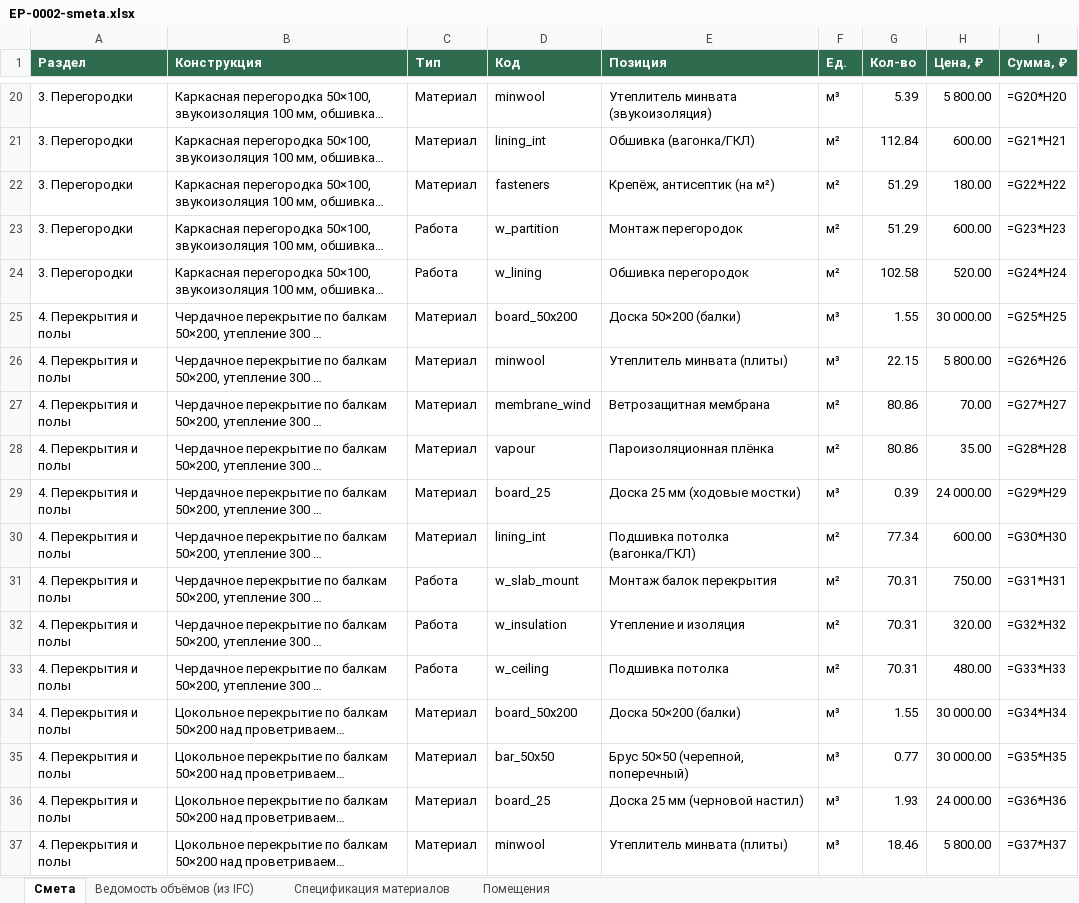
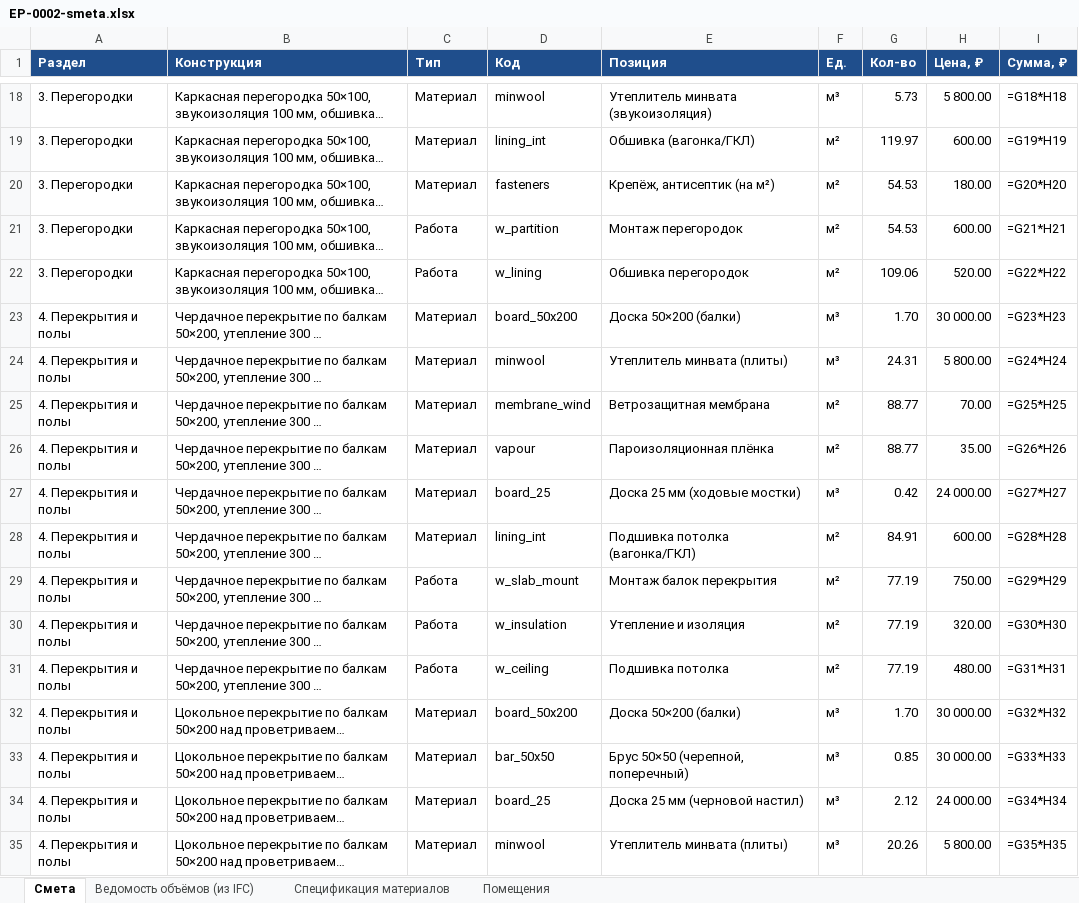
Before and after one commit to gladimaz/ecostroy, an Excel workbook: v3/files/EP-0002-smeta.xlsx, sheet Смета, drawn as a sheet; only a part is shown, gaps mark what is left out; long unchanged cells end in …; values as stored, in another font and other column widths than the file's, no borders; formulas without a stored value are shown as written; addresses are those after the commit; the diff covers the shown part only; the diff names each change by its address in the sheet, - before the commit and + after, or states it on an @@ line.

```diff
--- a/v3/files/EP-0002-smeta.xlsx (sheet Смета)
+++ b/v3/files/EP-0002-smeta.xlsx (sheet Смета)
-A1:I1 fill: #2F6B4F
+A1:I1 fill: #1F4E8C
-G18 (Кол-во): 5.39
+G18 (Кол-во): 5.73
-I18 (Сумма, ₽): =G20*H20
+I18 (Сумма, ₽): =G18*H18
-G19 (Кол-во): 112.84
+G19 (Кол-во): 119.97
-I19 (Сумма, ₽): =G21*H21
+I19 (Сумма, ₽): =G19*H19
-G20:G21 (Кол-во): 51.29
+G20:G21 (Кол-во): 54.53
-I20 (Сумма, ₽): =G22*H22
+I20 (Сумма, ₽): =G20*H20
-I21 (Сумма, ₽): =G23*H23
+I21 (Сумма, ₽): =G21*H21
-G22 (Кол-во): 102.58
+G22 (Кол-во): 109.06
-I22 (Сумма, ₽): =G24*H24
+I22 (Сумма, ₽): =G22*H22
-G23 (Кол-во): 1.55
+G23 (Кол-во): 1.70
-I23 (Сумма, ₽): =G25*H25
+I23 (Сумма, ₽): =G23*H23
-G24 (Кол-во): 22.15
+G24 (Кол-во): 24.31
-I24 (Сумма, ₽): =G26*H26
+I24 (Сумма, ₽): =G24*H24
-G25:G26 (Кол-во): 80.86
+G25:G26 (Кол-во): 88.77
-I25 (Сумма, ₽): =G27*H27
+I25 (Сумма, ₽): =G25*H25
-I26 (Сумма, ₽): =G28*H28
+I26 (Сумма, ₽): =G26*H26
-G27 (Кол-во): 0.39
+G27 (Кол-во): 0.42
-I27 (Сумма, ₽): =G29*H29
+I27 (Сумма, ₽): =G27*H27
-G28 (Кол-во): 77.34
+G28 (Кол-во): 84.91
-I28 (Сумма, ₽): =G30*H30
+I28 (Сумма, ₽): =G28*H28
-G29:G31 (Кол-во): 70.31
+G29:G31 (Кол-во): 77.19
-I29 (Сумма, ₽): =G31*H31
+I29 (Сумма, ₽): =G29*H29
-I30 (Сумма, ₽): =G32*H32
+I30 (Сумма, ₽): =G30*H30
-I31 (Сумма, ₽): =G33*H33
+I31 (Сумма, ₽): =G31*H31
-G32 (Кол-во): 1.55
+G32 (Кол-во): 1.70
-I32 (Сумма, ₽): =G34*H34
+I32 (Сумма, ₽): =G32*H32
-G33 (Кол-во): 0.77
+G33 (Кол-во): 0.85
-I33 (Сумма, ₽): =G35*H35
+I33 (Сумма, ₽): =G33*H33
-G34 (Кол-во): 1.93
+G34 (Кол-во): 2.12
-I34 (Сумма, ₽): =G36*H36
+I34 (Сумма, ₽): =G34*H34
-G35 (Кол-во): 18.46
+G35 (Кол-во): 20.26
-I35 (Сумма, ₽): =G37*H37
+I35 (Сумма, ₽): =G35*H35
```
Also changed, not shown: 2 removed rows and 78 edited cells elsewhere in this sheet, sheet Спецификация материалов, sheet Ведомость объёмов (из IFC), sheet Помещения, 20 other files.
